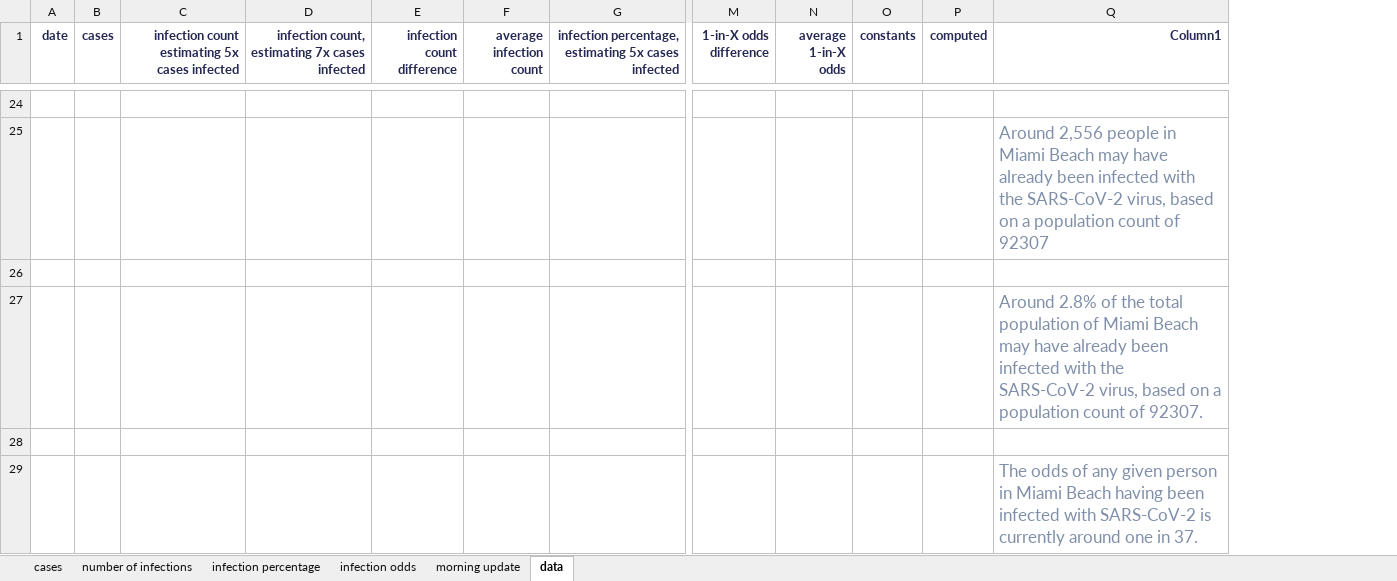
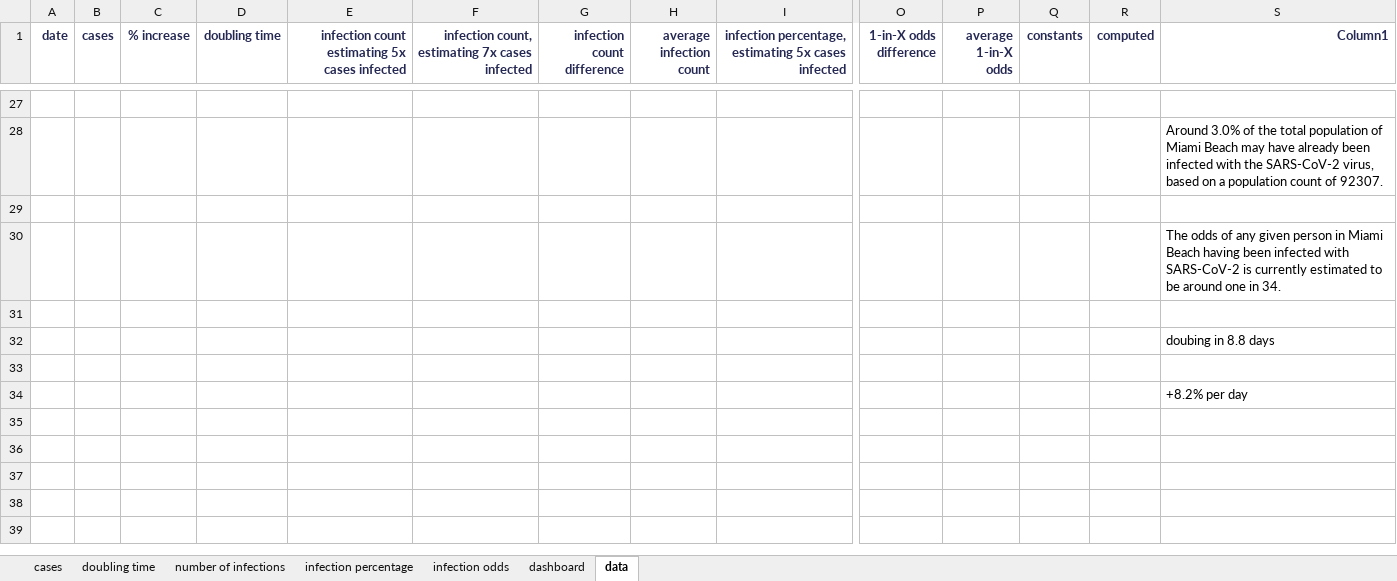
Before and after one commit to endymion/BeachAnalytics, an Excel workbook: SARS-CoV-2 Analysis - Miami Beach.xlsx, sheet data, drawn as a sheet; only a part is shown, gaps mark what is left out; values as stored, in another font and other column widths than the file's, no borders; charts and pictures and table styles not drawn; addresses are those after the commit; rows hold the shown columns only; the diff covers the shown part only; the diff names each change by its address in the sheet, - before the commit and + after, or states it on an @@ line.

```diff
--- a/SARS-CoV-2 Analysis - Miami Beach.xlsx (sheet data)
+++ b/SARS-CoV-2 Analysis - Miami Beach.xlsx (sheet data)
-sheet tab: morning update
+sheet tab: dashboard
+sheet tab: doubling time
+column C (% increase), empty
+column D (doubling time), empty
-S28 (Column1): Around 2,556 people in Miami Beach may have already been infected with the SARS-CoV-2 virus, based on a population count of 92307
+S28 (Column1): Around 3.0% of the total population of Miami Beach may have already been infected with the SARS-CoV-2 virus, based on a population count of 92307.
-S28 text colour: #7F8FA9
+S28 text colour: black, text size: smaller
-S30 (Column1): Around 2.8% of the total population of Miami Beach may have already been infected with the SARS-CoV-2 virus, based on a population count of 92307.
+S30 (Column1): The odds of any given person in Miami Beach having been infected with SARS-CoV-2 is currently estimated to be around one in 34.
-S30 text colour: #7F8FA9
+S30 text colour: black, text size: smaller
-S32 (Column1): The odds of any given person in Miami Beach having been infected with SARS-CoV-2 is currently around one in 37.
+S32 (Column1): doubing in 8.8 days
-S32 text colour: #7F8FA9
+S32 text colour: black, text size: smaller
+row 33: (empty)
+row 34:  |  |  |  |  |  |  |  |  |  |  |  |  | +8.2% per day
```
Also changed, not shown: 4 added rows, 1 removed row, 20 edited cells and cell formats elsewhere in this sheet, sheet dashboard, formulas that keep their value, charts or pictures.
